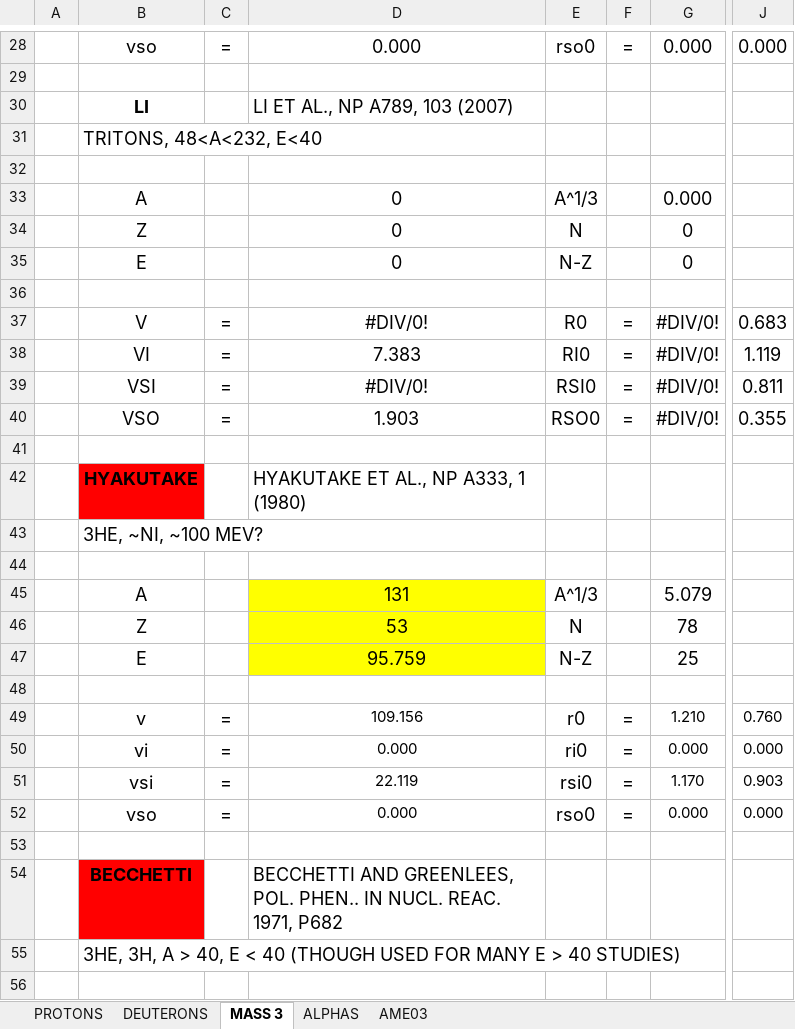
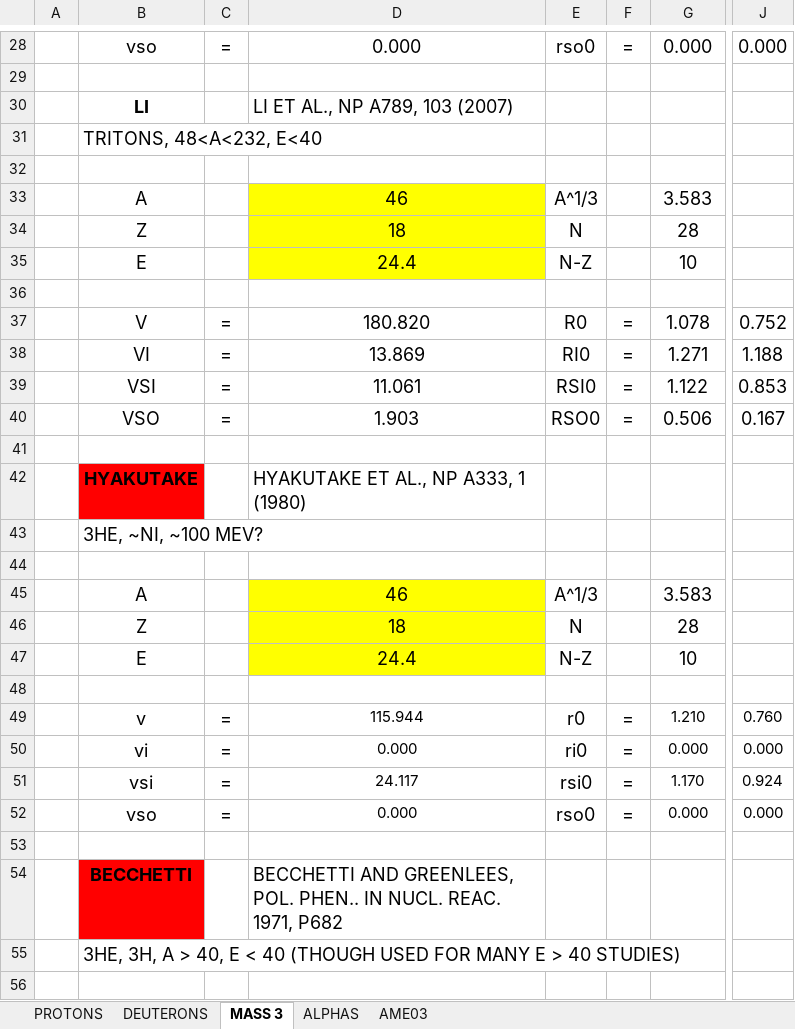
Before and after one commit to danielebrugnara/Analysis, an Excel workbook: Utilities/Reactions/global_potentials.xlsx, sheet MASS 3, drawn as a sheet; only a part is shown, gaps mark what is left out; values as stored, in another font and other column widths than the file's, no borders; the diff covers the shown part only; the diff names each change by its address in the sheet, - before the commit and + after, or states it on an @@ line.

```diff
--- a/Utilities/Reactions/global_potentials.xlsx (sheet MASS 3)
+++ b/Utilities/Reactions/global_potentials.xlsx (sheet MASS 3)
-D33: 0
+D33: 46
-D33:D35 fill: none
+D33:D35 fill: #FFFF00
-G33: 0.000
+G33: 3.583
-D34: 0
+D34: 18
-G34: 0
+G34: 28
-D35: 0
+D35: 24.4
-G35: 0
+G35: 10
-D37: #DIV/0!
+D37: 180.820
-G37: #DIV/0!
+G37: 1.078
-J37: 0.683
+J37: 0.752
-D38: 7.383
+D38: 13.869
-G38: #DIV/0!
+G38: 1.271
-J38: 1.119
+J38: 1.188
-D39: #DIV/0!
+D39: 11.061
-G39: #DIV/0!
+G39: 1.122
-J39: 0.811
+J39: 0.853
-G40: #DIV/0!
+G40: 0.506
-J40: 0.355
+J40: 0.167
-D45: 131
+D45: 46
-G45: 5.079
+G45: 3.583
-D46: 53
+D46: 18
-G46: 78
+G46: 28
-D47: 95.759
+D47: 24.4
-G47: 25
+G47: 10
-D49: 109.156
+D49: 115.944
-D51: 22.119
+D51: 24.117
-J51: 0.903
+J51: 0.924
```
Also changed, not shown: 32 added rows and 38 edited cells elsewhere in this sheet, sheet DEUTERONS, sheet PROTONS, 6 other files.
